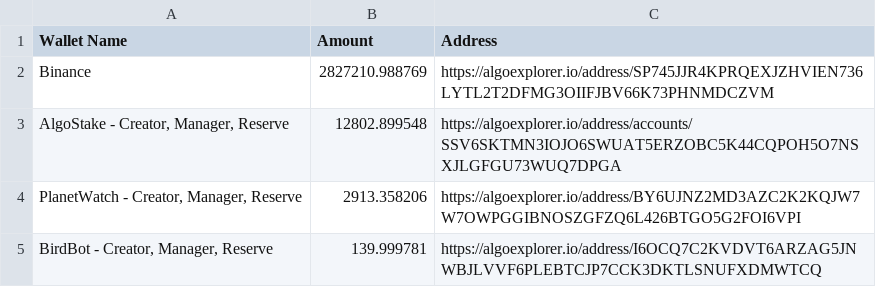
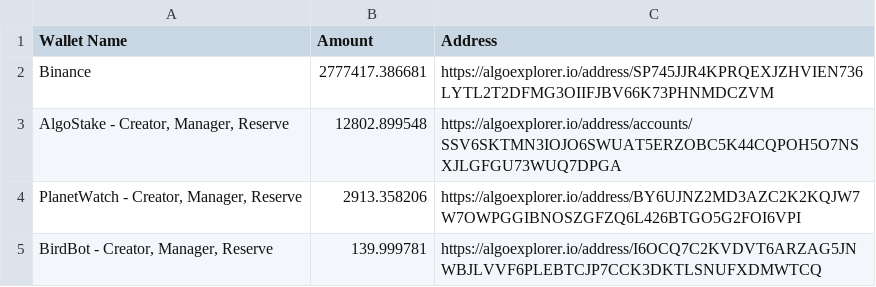
Before and after one commit to jeffscoolusername/jeffscoolusername.github.io, a CSV file: testfolder/test2/data/testsheet3.csv, drawn as a sheet.

Commit message:
Automatic update by Google Script

```diff
--- a/testfolder/test2/data/testsheet3.csv
+++ b/testfolder/test2/data/testsheet3.csv
@@ -1,3 +1,3 @@
 "Wallet Name","Amount","Address"
-"Binance",2827210.988769,"https://algoexplorer.io/address/SP745JJR4KPRQEXJZHVIEN736LYTL2T2DFMG3OIIFJBV66K73PHNMDCZVM"
+"Binance",2777417.386681,"https://algoexplorer.io/address/SP745JJR4KPRQEXJZHVIEN736LYTL2T2DFMG3OIIFJBV66K73PHNMDCZVM"
 "AlgoStake - Creator, Manager, Reserve",12802.899548,"https://algoexplorer.io/address/accounts/SSV6SKTMN3IOJO6SWUAT5ERZOBC5K44CQPOH5O7NSXJLGFGU73WUQ7DPGA"
```
